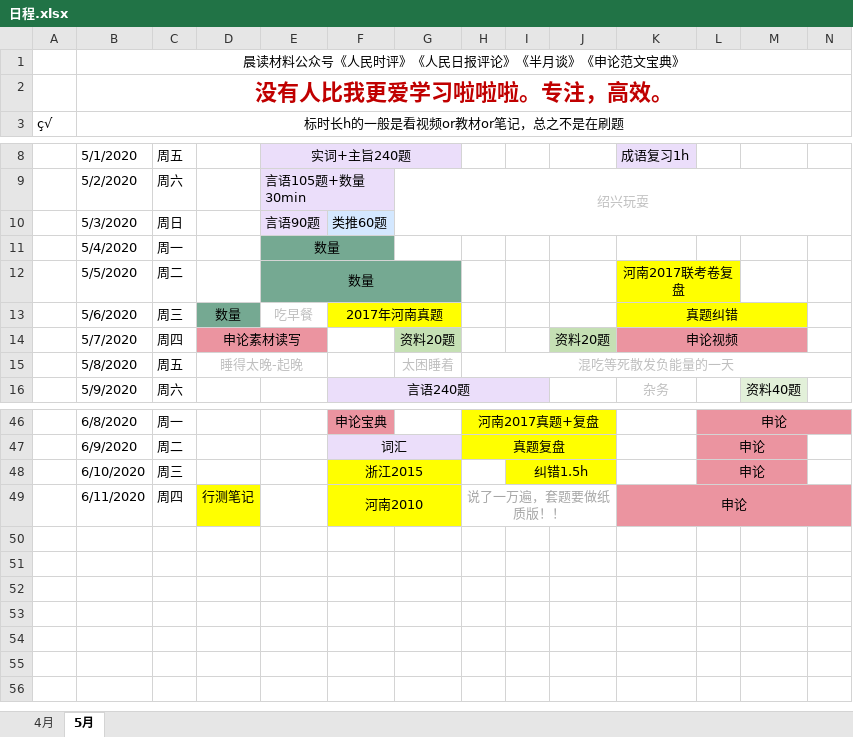
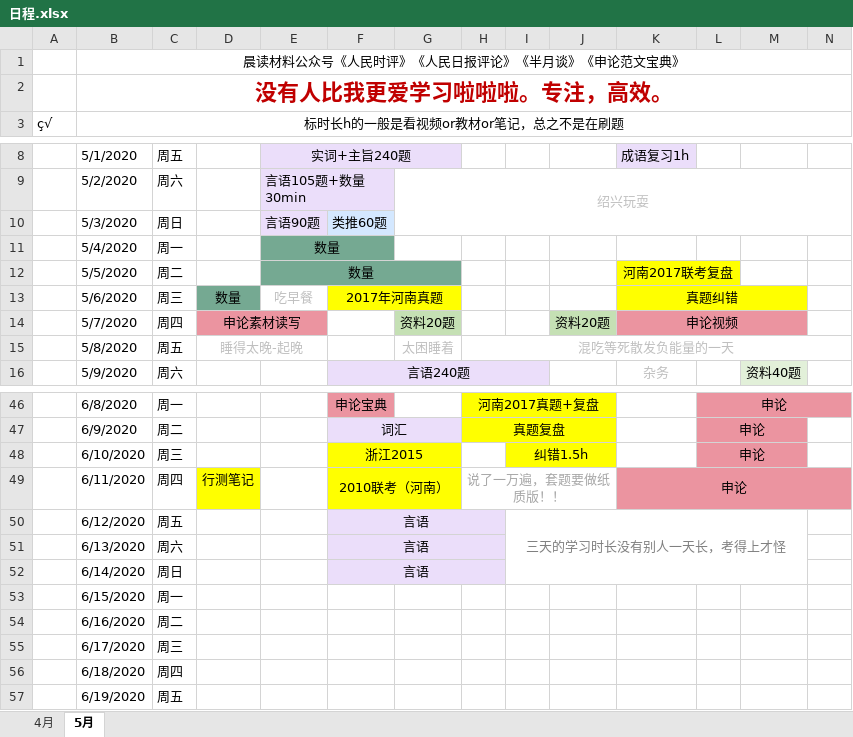
Before and after one commit to LLily7/wudoumi, an Excel workbook: 日程.xlsx, sheet 5月, drawn as a sheet; only a part is shown, gaps mark what is left out; values as stored, in another font and other column widths than the file's, no borders; rows hold the shown columns only; the diff names each change by its address in the sheet, - before the commit and + after, or states it on an @@ line.

```diff
--- a/日程.xlsx (sheet 5月)
+++ b/日程.xlsx (sheet 5月)
-K12: 河南2017联考卷复盘
+K12: 河南2017联考复盘
-F49: 河南2010
+F49: 2010联考（河南）
+row 50:  | 6/12/2020 | 周五 |  |  | 言语 |  |  | 三天的学习时长没有别人一天长，考得上才怪
+row 51:  | 6/13/2020 | 周六 |  |  | 言语
+row 52:  | 6/14/2020 | 周日 |  |  | 言语
+row 53:  | 6/15/2020 | 周一
+row 54:  | 6/16/2020 | 周二
+row 55:  | 6/17/2020 | 周三
+row 56:  | 6/18/2020 | 周四
+row 57:  | 6/19/2020 | 周五
```
Also changed, not shown: 5 other files.
